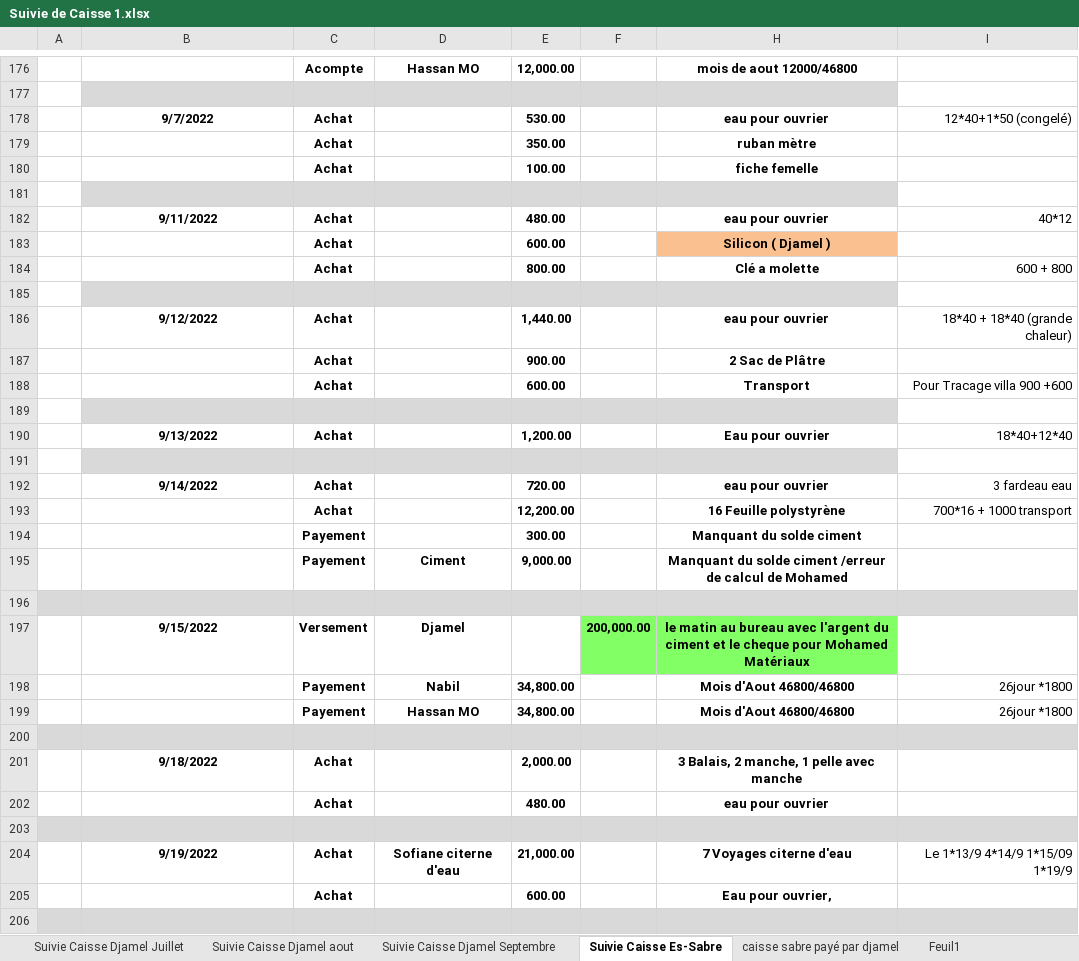
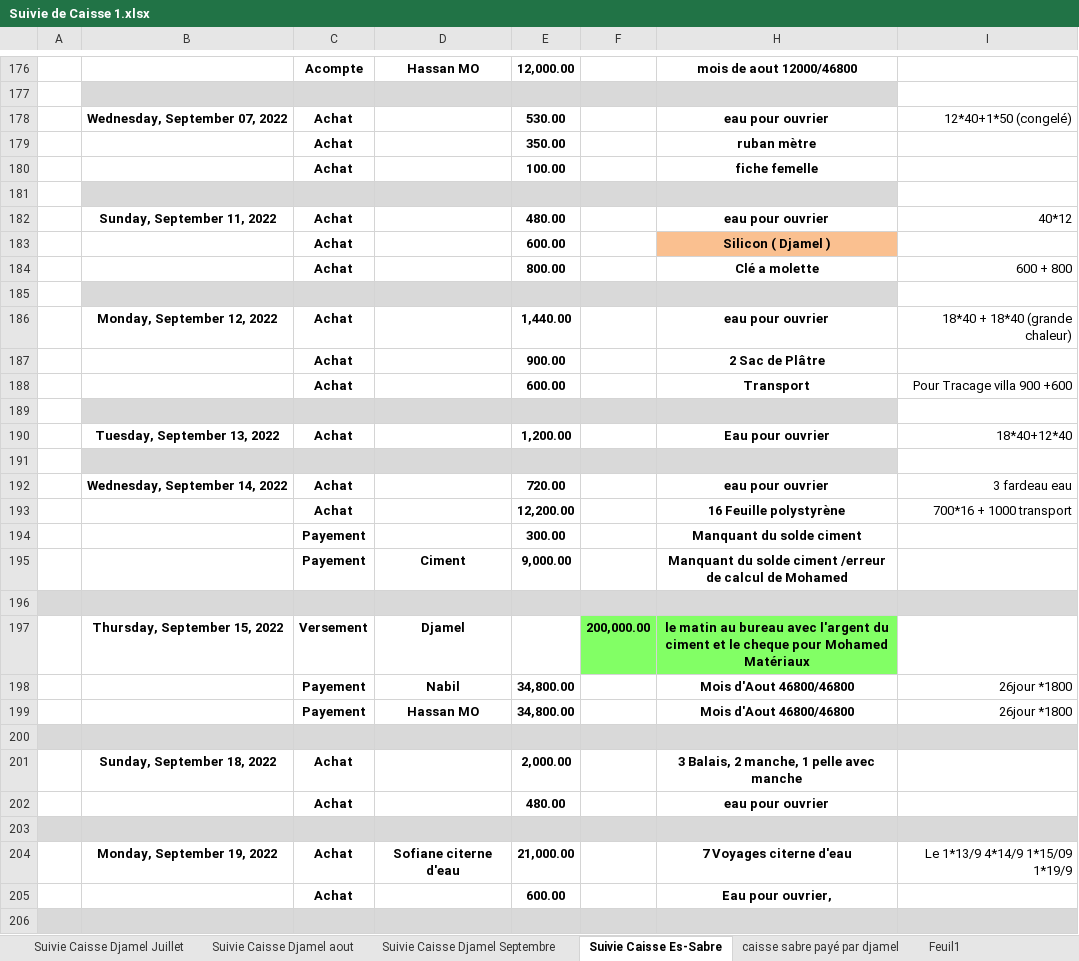
Before and after one commit to Es-Sabre/Caisse, an Excel workbook: Suivie de Caisse 1.xlsx, sheet Suivie Caisse Es-Sabre, drawn as a sheet; only a part is shown, gaps mark what is left out; values as stored, in another font and other column widths than the file's, no borders; conditional formats and table styles not drawn; the diff covers the shown part only; the diff names each change by its address in the sheet, - before the commit and + after, or states it on an @@ line.

```diff
--- a/Suivie de Caisse 1.xlsx (sheet Suivie Caisse Es-Sabre)
+++ b/Suivie de Caisse 1.xlsx (sheet Suivie Caisse Es-Sabre)
-B178: 9/7/2022
+B178: Wednesday, September 07, 2022
-B182: 9/11/2022
+B182: Sunday, September 11, 2022
-B186: 9/12/2022
+B186: Monday, September 12, 2022
-B190: 9/13/2022
+B190: Tuesday, September 13, 2022
-B192: 9/14/2022
+B192: Wednesday, September 14, 2022
-B197: 9/15/2022
+B197: Thursday, September 15, 2022
-B201: 9/18/2022
+B201: Sunday, September 18, 2022
-B204: 9/19/2022
+B204: Monday, September 19, 2022
```
Also changed, not shown: 17 added rows, 1 removed row and 69 edited cells elsewhere in this sheet, formulas that keep their value, 8 other files.
